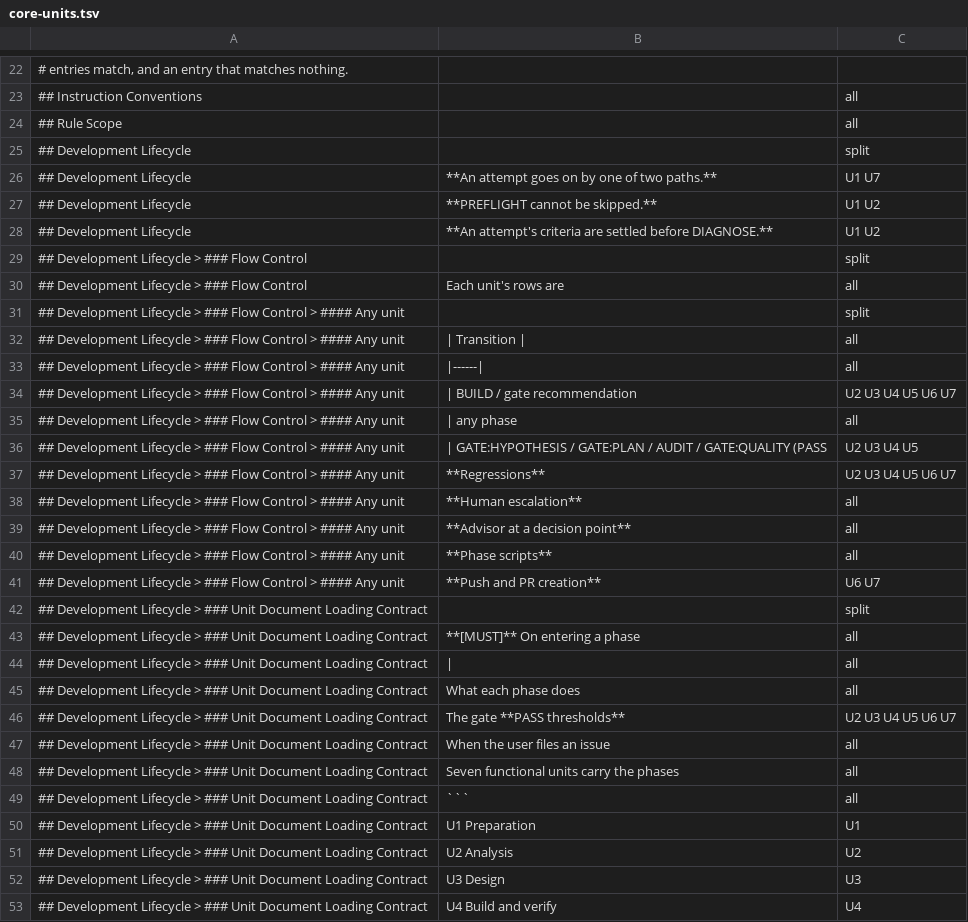
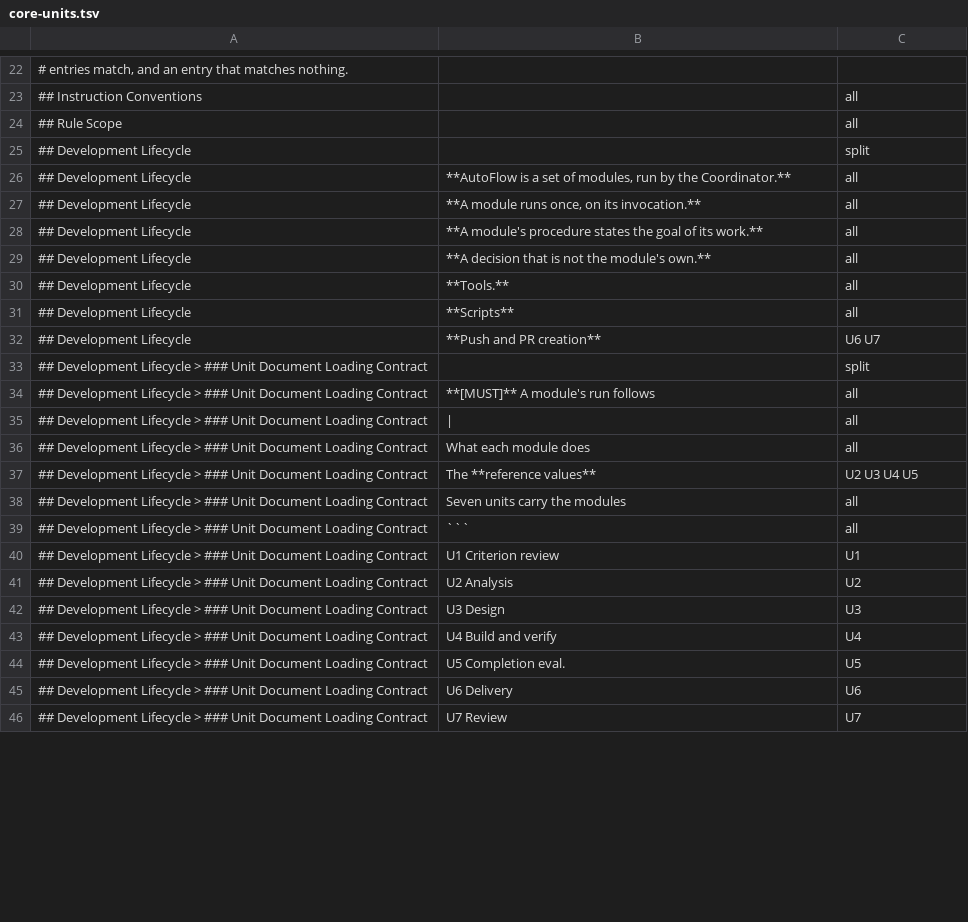
Before and after one commit to Munsik-Park/autoflow, a TSV file: scripts/skills/core-units.tsv, drawn as a sheet; only a part is shown, gaps mark what is left out; the shorter side is filled out with more unchanged rows; removed rows and columns are numbered as before the commit, all else as after; the diff covers the shown part only; the diff names each change by its address in the sheet, - before the commit and + after, or states it on an @@ line.

Commit message:
docs(#507): the core and the unit documents follow the contracts; preparation.md goes
core.md: the Flow Control table, the caps and counters, the state-tracking rules (verdict, score
and remedy_class recording), the PR Wait Rule, the orchestrator role and the gate-class inheritance
leave it (ADR-0038 D2, D3, D6); it states the modules, their one-time run on an invocation, the
decisions a module states for the advisor, tool requests (Q10), the Coordinator's part, the record
directory with its run subdirectories (D4, Q20) and the hook's policy denies with the push deny for
the default branch only (D5); the spawn role declaration is no longer conditioned on an active
state file, and the tier revert is the Coordinator's.

docs/units/*.md: Transitions, Report routing as routing, the loop caps, Re-entry counters,
remedy_class and the FAIL routing, the Low / Medium+ triage split (Q15), [gate-autofix] /
[review-autofix] / [reentry-decision], the review-gate case and routing and the no-state-file
section leave them; each document states its modules, goal, inputs and output as goals (Q14, Q16).
analysis: an unopened material is a tool request, mode is read from the inputs; design: no Type,
Kind, standing token, Failure mode column rules or ## Tools (Q8, Q10), the delta heading without
its origin list (Q13); build: test-first as its goal (D7), an unrunnable lint chain and a missing
tool as tool requests, the run record keyed by Item, <out>/local/ (Q20), the checklist version the
Coordinator writes; delivery: no retry caps, deferred recommendations by disposition, no base-branch
push deny (D5); review: no remedy_class column, the repeated complaint covers evaluations' recommend-
ations (§8). criterion-review.md: the four modules, one ## Dispositions table decided by the review
(Q18), the advisor, the issue edit and [criterion-ready] the Coordinator's. preparation.md is removed
(Q21, D4); reviewer-backend.md and state-tracking.md point at ADR-0038 in its place.

core-units.tsv and role-docs.tsv follow; the command bodies and agent definitions are regenerated;
verify-skill-bodies.sh's K1 specimen drops a module line in place of the removed Regressions line.

Next: hooks and scripts that read the state file (③), the out-of-scope documents' links

```diff
--- a/scripts/skills/core-units.tsv
+++ b/scripts/skills/core-units.tsv
-B26: **An attempt goes on by one of two paths.**
+B26: **AutoFlow is a set of modules, run by the Coordinator.**
-C26: U1 U7
+C26: all
-B27: **PREFLIGHT cannot be skipped.**
+B27: **A module runs once, on its invocation.**
-C27:C28: U1 U2
+C27:C28: all
-B28: **An attempt's criteria are settled before DIAGNOSE.**
+B28: **A module's procedure states the goal of its work.**
-row 29: ## Development Lifecycle > ### Flow Control |  | split
-row 30: ## Development Lifecycle > ### Flow Control | Each unit's rows are | all
-row 31: ## Development Lifecycle > ### Flow Control > #### Any unit |  | split
-row 32: ## Development Lifecycle > ### Flow Control > #### Any unit | | Transition | | all
-row 33: ## Development Lifecycle > ### Flow Control > #### Any unit | |------| | all
-row 34: ## Development Lifecycle > ### Flow Control > #### Any unit | | BUILD / gate recommendation | U2 U3 U4 U5 U6 U7
-row 35: ## Development Lifecycle > ### Flow Control > #### Any unit | | any phase | all
-row 36: ## Development Lifecycle > ### Flow Control > #### Any unit | | GATE:HYPOTHESIS / GATE:PLAN / AUDIT / GATE:QUALITY (PASS | U2 U3 U4 U5
-row 37: ## Development Lifecycle > ### Flow Control > #### Any unit | **Regressions** | U2 U3 U4 U5 U6 U7
-row 38: ## Development Lifecycle > ### Flow Control > #### Any unit | **Human escalation** | all
-A29: ## Development Lifecycle > ### Flow Control > #### Any unit
+A29: ## Development Lifecycle
-B29: **Advisor at a decision point**
+B29: **A decision that is not the module's own.**
+row 30: ## Development Lifecycle | **Tools.** | all
-A31:A32: ## Development Lifecycle > ### Flow Control > #### Any unit
+A31:A32: ## Development Lifecycle
-B31: **Phase scripts**
+B31: **Scripts**
-B34: **[MUST]** On entering a phase
+B34: **[MUST]** A module's run follows
-B36: What each phase does
+B36: What each module does
-B37: The gate **PASS thresholds**
+B37: The **reference values**
-C37: U2 U3 U4 U5 U6 U7
+C37: U2 U3 U4 U5
-row 47: ## Development Lifecycle > ### Unit Document Loading Contract | When the user files an issue | all
-B38: Seven functional units carry the phases
+B38: Seven units carry the modules
-B40: U1 Preparation
+B40: U1 Criterion review
```
Also changed, not shown: 1 added row, 15 removed rows and 7 edited cells elsewhere in this file, scripts/skills/role-docs.tsv, 30 other files.
